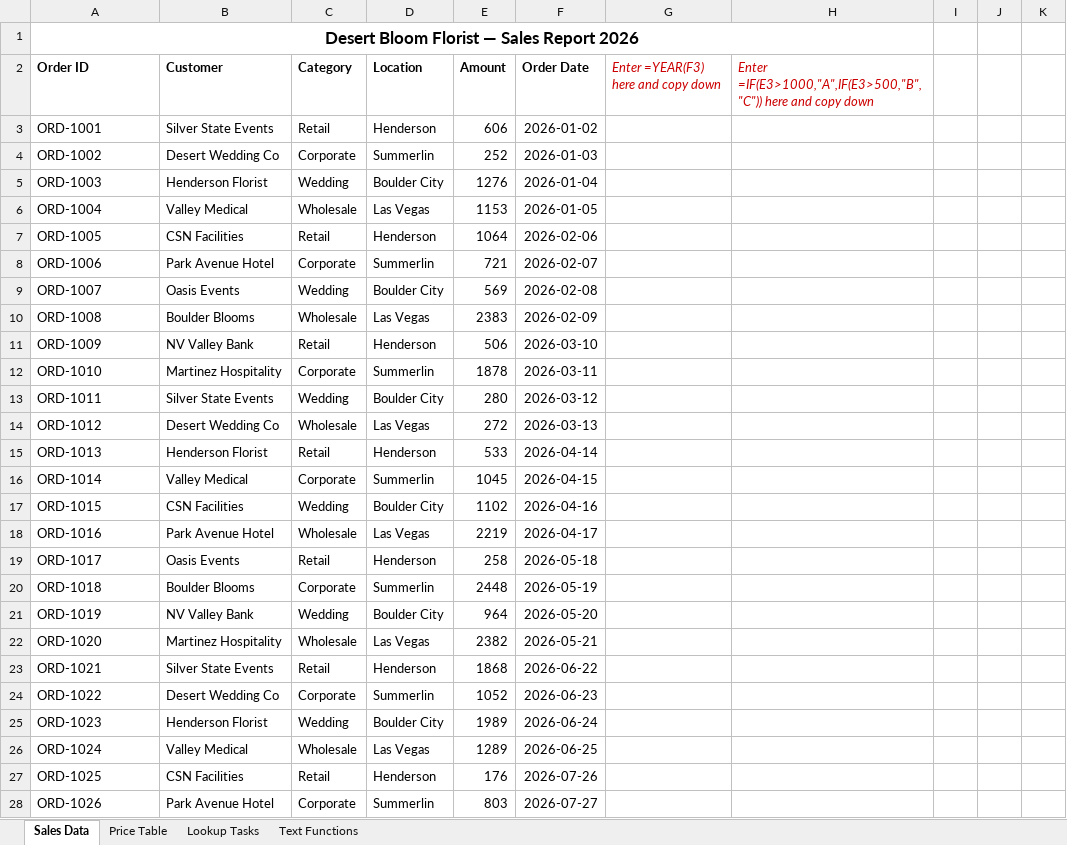
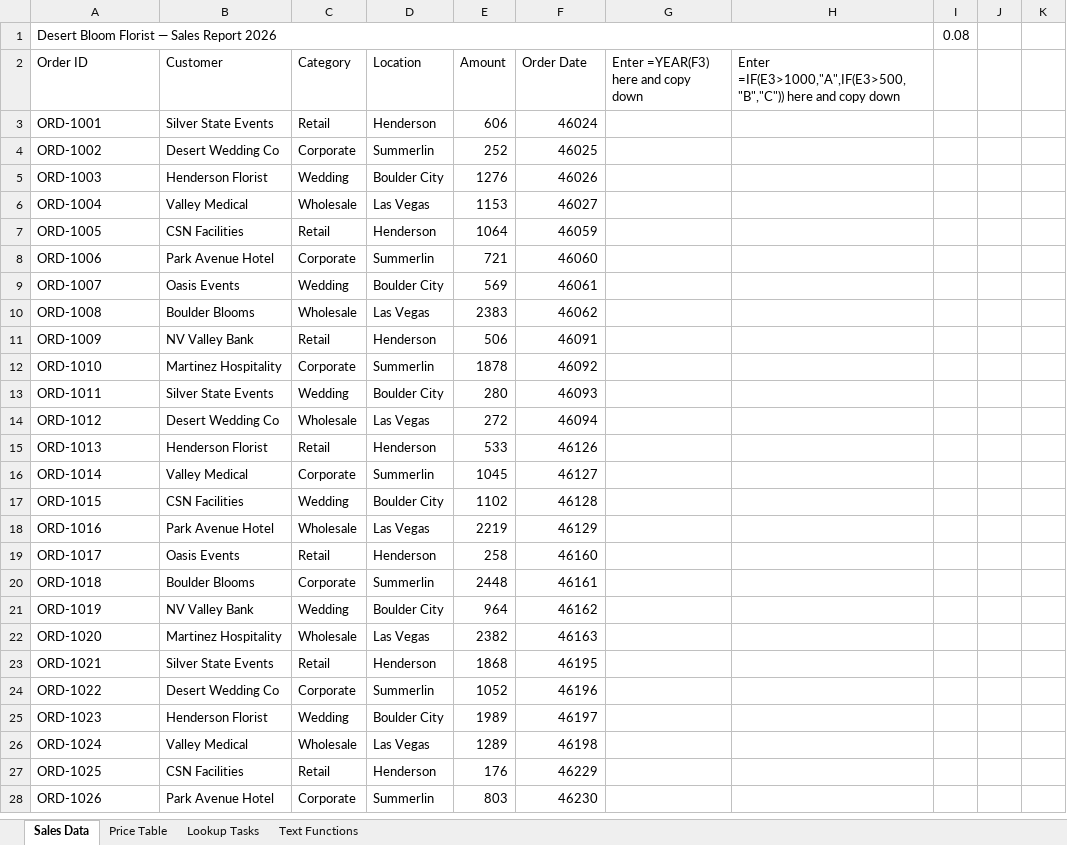
Before and after one commit to mptgithub/is101-courseware, an Excel workbook: public/Excel_E4_Starter.xlsx, sheet Sales Data, drawn as a sheet; only a part is shown; values as stored, in another font and other column widths than the file's, no borders; the diff covers the shown part only; the diff names each change by its address in the sheet, - before the commit and + after, or states it on an @@ line.

```diff
--- a/public/Excel_E4_Starter.xlsx (sheet Sales Data)
+++ b/public/Excel_E4_Starter.xlsx (sheet Sales Data)
@@ A1 bold: on → off, text size: smaller, alignment: center → left @@
-I1: (empty)
+I1: 0.08
-A2:F2 bold: on
+A2:F2 bold: off
@@ G2:H2 italic: on → off, text colour: #CC0000 → black @@
-F3 (Order Date): 2026-01-02
+F3 (Order Date): 46024
-F4 (Order Date): 2026-01-03
+F4 (Order Date): 46025
-F5 (Order Date): 2026-01-04
+F5 (Order Date): 46026
-F6 (Order Date): 2026-01-05
+F6 (Order Date): 46027
-F7 (Order Date): 2026-02-06
+F7 (Order Date): 46059
-F8 (Order Date): 2026-02-07
+F8 (Order Date): 46060
-F9 (Order Date): 2026-02-08
+F9 (Order Date): 46061
-F10 (Order Date): 2026-02-09
+F10 (Order Date): 46062
-F11 (Order Date): 2026-03-10
+F11 (Order Date): 46091
-F12 (Order Date): 2026-03-11
+F12 (Order Date): 46092
-F13 (Order Date): 2026-03-12
+F13 (Order Date): 46093
-F14 (Order Date): 2026-03-13
+F14 (Order Date): 46094
-F15 (Order Date): 2026-04-14
+F15 (Order Date): 46126
-F16 (Order Date): 2026-04-15
+F16 (Order Date): 46127
-F17 (Order Date): 2026-04-16
+F17 (Order Date): 46128
-F18 (Order Date): 2026-04-17
+F18 (Order Date): 46129
-F19 (Order Date): 2026-05-18
+F19 (Order Date): 46160
-F20 (Order Date): 2026-05-19
+F20 (Order Date): 46161
-F21 (Order Date): 2026-05-20
+F21 (Order Date): 46162
-F22 (Order Date): 2026-05-21
+F22 (Order Date): 46163
-F23 (Order Date): 2026-06-22
+F23 (Order Date): 46195
-F24 (Order Date): 2026-06-23
+F24 (Order Date): 46196
-F25 (Order Date): 2026-06-24
+F25 (Order Date): 46197
-F26 (Order Date): 2026-06-25
+F26 (Order Date): 46198
-F27 (Order Date): 2026-07-26
+F27 (Order Date): 46229
-F28 (Order Date): 2026-07-27
+F28 (Order Date): 46230
```
Also changed, not shown: 4 edited cells and cell formats elsewhere in this sheet, sheet Text Functions, sheet Lookup Tasks, sheet Price Table, public/Excel_Practice_Combined_Starter.xlsx, 1 other file.
